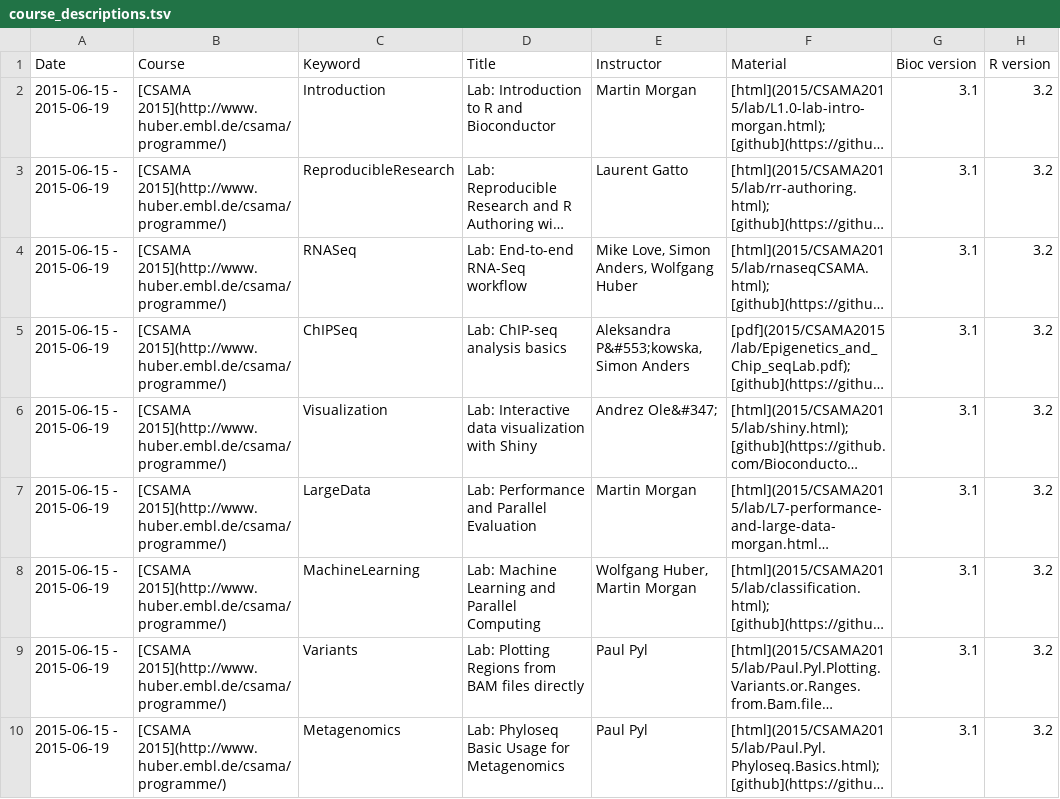
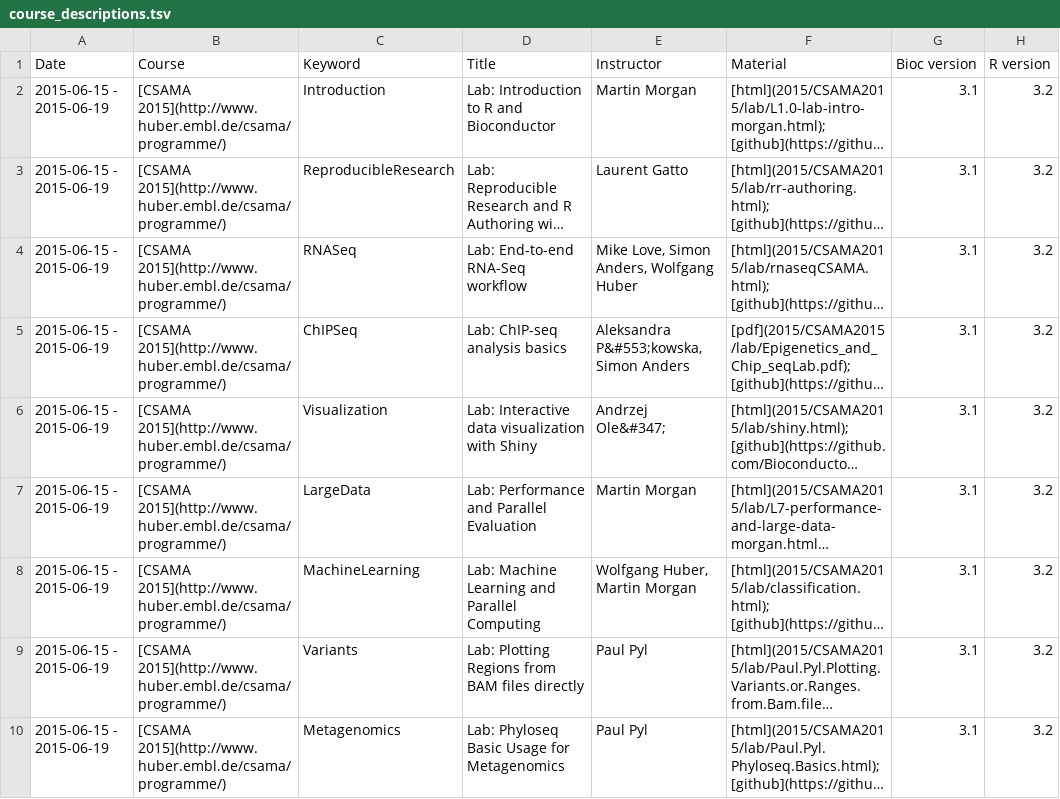
Before and after one commit to Bioconductor/bioconductor.org_archive, a TSV file: etc/course_descriptions.tsv, drawn as a sheet; only a part is shown; long unchanged cells end in …; the diff names each change by its address in the sheet, - before the commit and + after, or states it on an @@ line.

Commit message:
name typo
git-svn-id: https://hedgehog.fhcrc.org/bioconductor/trunk/bioconductor.org@105635 bc3139a8-67e5-0310-9ffc-ced21a209358

```diff
--- a/etc/course_descriptions.tsv
+++ b/etc/course_descriptions.tsv
-E6 (Instructor): Andrez Ole&#347;
+E6 (Instructor): Andrzej Ole&#347;
```
